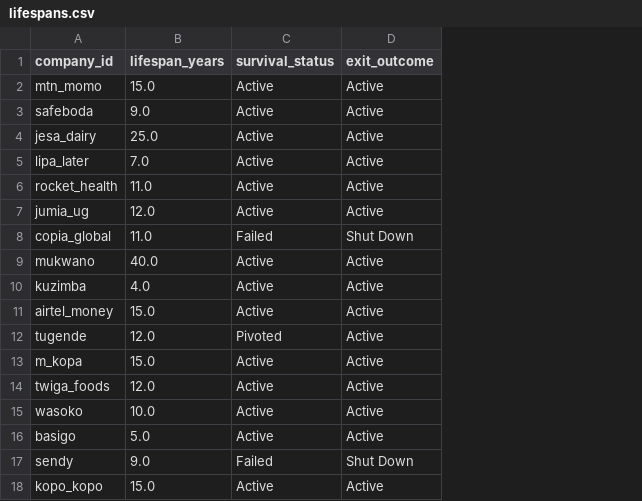
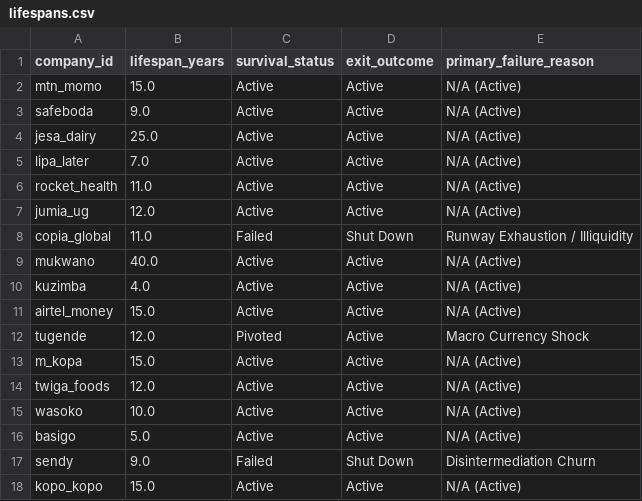
Before and after one commit to ronnielutaro/The-Hidden-Moats-of-East-African-Business-Models, a CSV file: dataset/lifespans.csv, drawn as a sheet; the diff names each change by its address in the sheet, - before the commit and + after, or states it on an @@ line.

```diff
--- a/dataset/lifespans.csv
+++ b/dataset/lifespans.csv
+column E (primary_failure_reason), rows 2-18: N/A (Active) | N/A (Active) | N/A (Active) | N/A (Active) | N/A (Active) | N/A (Active) | Runway Exhaustion / Illiquidity | N/A (Active) | N/A (Active) | N/A (Active) | Macro Currency Shock | N/A (Active) | N/A (Active) | N/A (Active) | N/A (Active) | Disintermediation Churn | N/A (Active)
```
Also changed, not shown: dataset/companies.csv, dataset/master_analytic_dataset.csv, 3 other files.
